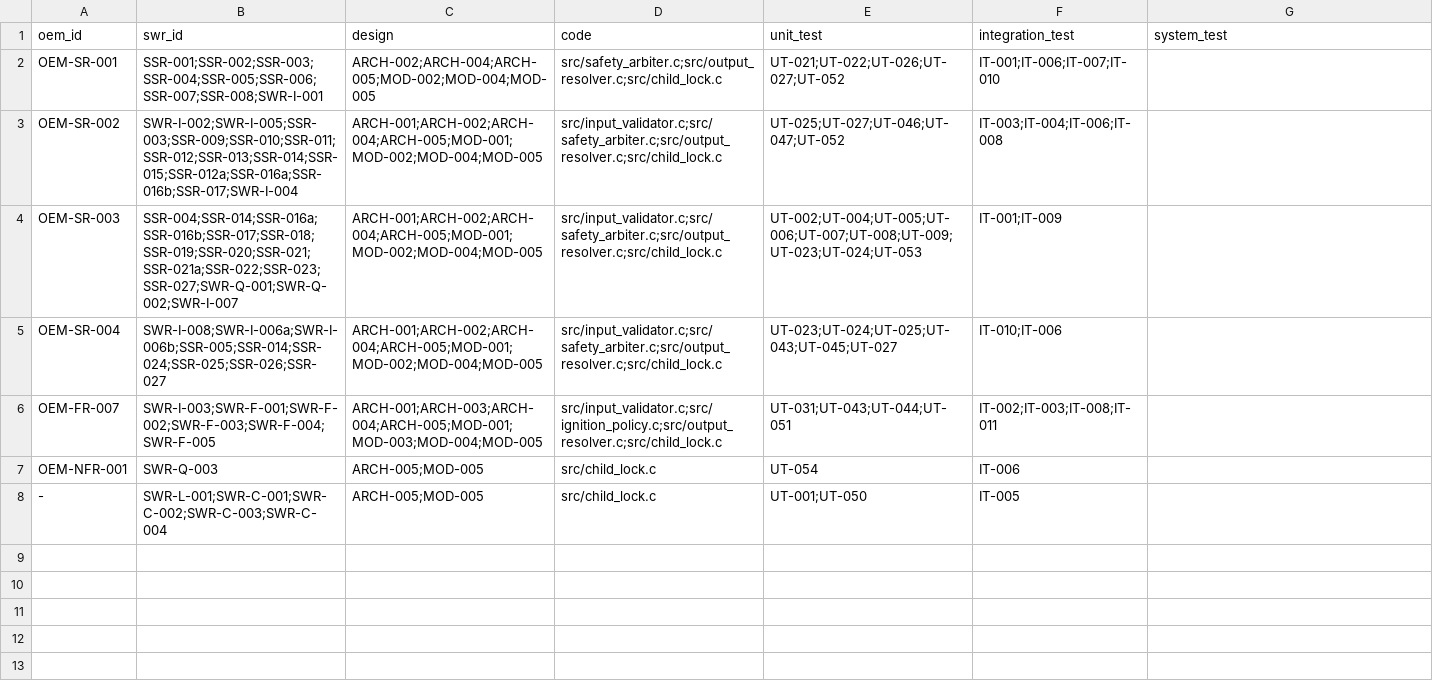
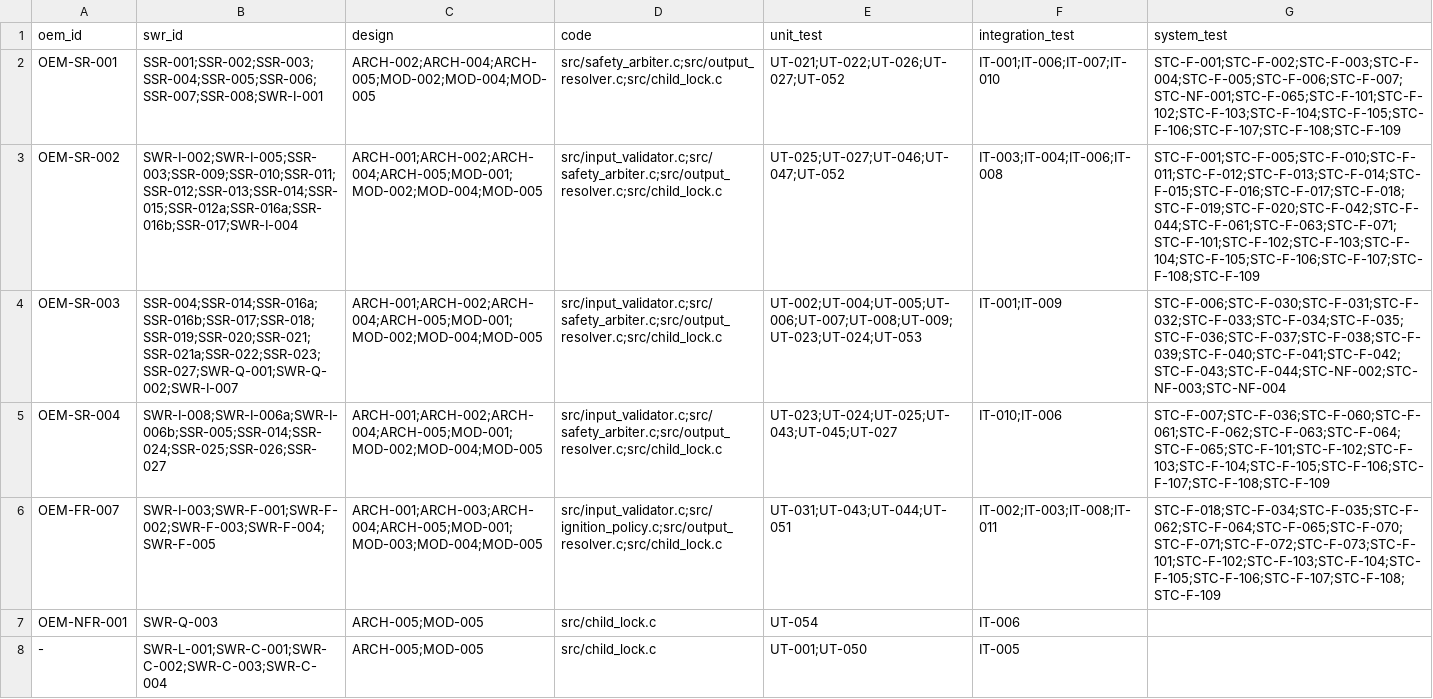
Before and after one commit to jhpark0126/ClaudeClang, a CSV file: docs/traceability/trace.csv, drawn as a sheet; the diff names each change by its address in the sheet, - before the commit and + after, or states it on an @@ line.

```diff
--- a/docs/traceability/trace.csv
+++ b/docs/traceability/trace.csv
-G2 (system_test): (empty)
+G2 (system_test): STC-F-001;STC-F-002;STC-F-003;STC-F-004;STC-F-005;STC-F-006;STC-F-007;STC-NF-001;STC-F-065;STC-F-101;STC-F-102;STC-F-103;STC-F-104;STC-F-105;STC-F-106;STC-F-107;STC-F-108;STC-F-109
-G3 (system_test): (empty)
+G3 (system_test): STC-F-001;STC-F-005;STC-F-010;STC-F-011;STC-F-012;STC-F-013;STC-F-014;STC-F-015;STC-F-016;STC-F-017;STC-F-018;STC-F-019;STC-F-020;STC-F-042;STC-F-044;STC-F-061;STC-F-063;STC-F-071;STC-F-101;STC-F-102;STC-F-103;STC-F-104;STC-F-105;STC-F-106;STC-F-107;STC-F-108;STC-F-109
-G4 (system_test): (empty)
+G4 (system_test): STC-F-006;STC-F-030;STC-F-031;STC-F-032;STC-F-033;STC-F-034;STC-F-035;STC-F-036;STC-F-037;STC-F-038;STC-F-039;STC-F-040;STC-F-041;STC-F-042;STC-F-043;STC-F-044;STC-NF-002;STC-NF-003;STC-NF-004
-G5 (system_test): (empty)
+G5 (system_test): STC-F-007;STC-F-036;STC-F-060;STC-F-061;STC-F-062;STC-F-063;STC-F-064;STC-F-065;STC-F-101;STC-F-102;STC-F-103;STC-F-104;STC-F-105;STC-F-106;STC-F-107;STC-F-108;STC-F-109
-G6 (system_test): (empty)
+G6 (system_test): STC-F-018;STC-F-034;STC-F-035;STC-F-062;STC-F-064;STC-F-065;STC-F-070;STC-F-071;STC-F-072;STC-F-073;STC-F-101;STC-F-102;STC-F-103;STC-F-104;STC-F-105;STC-F-106;STC-F-107;STC-F-108;STC-F-109
```
Also changed, not shown: 6 other files.
